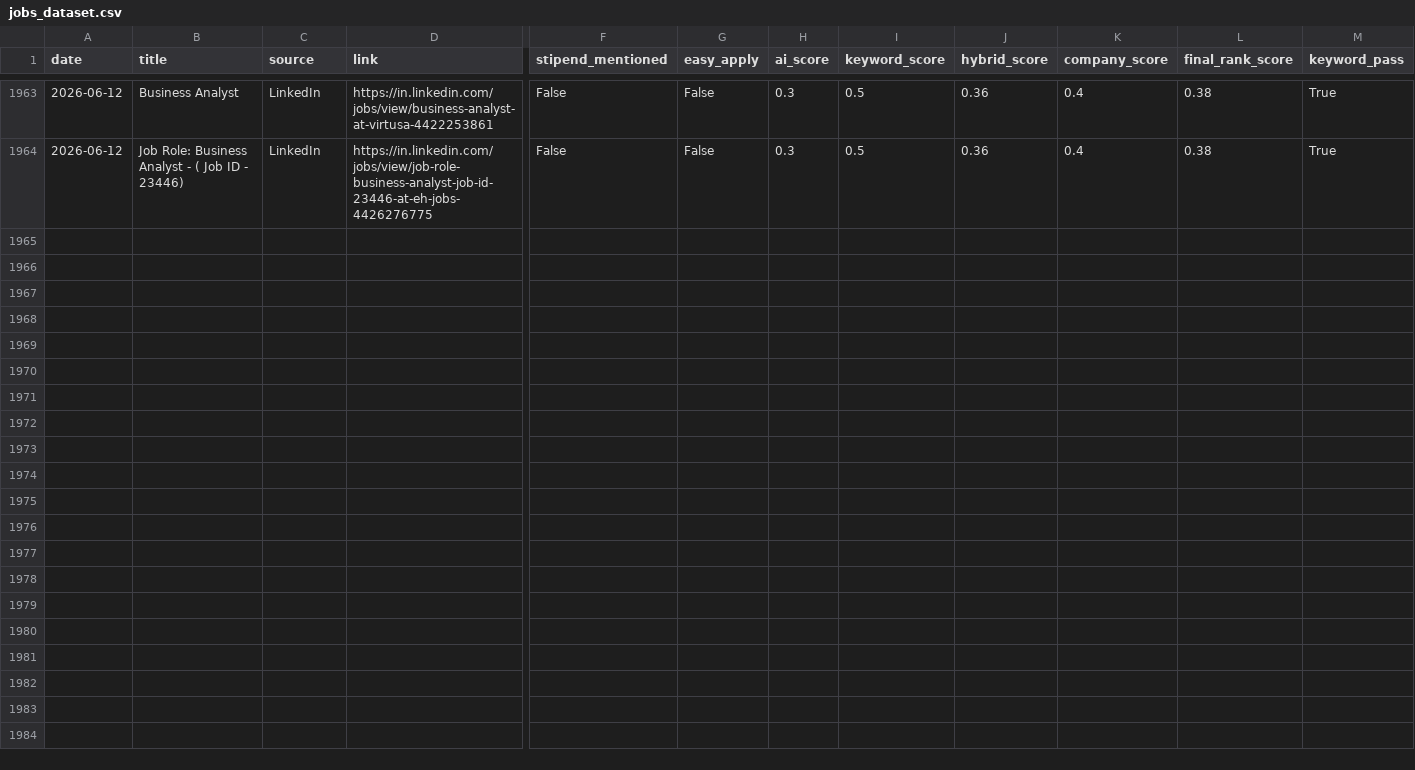
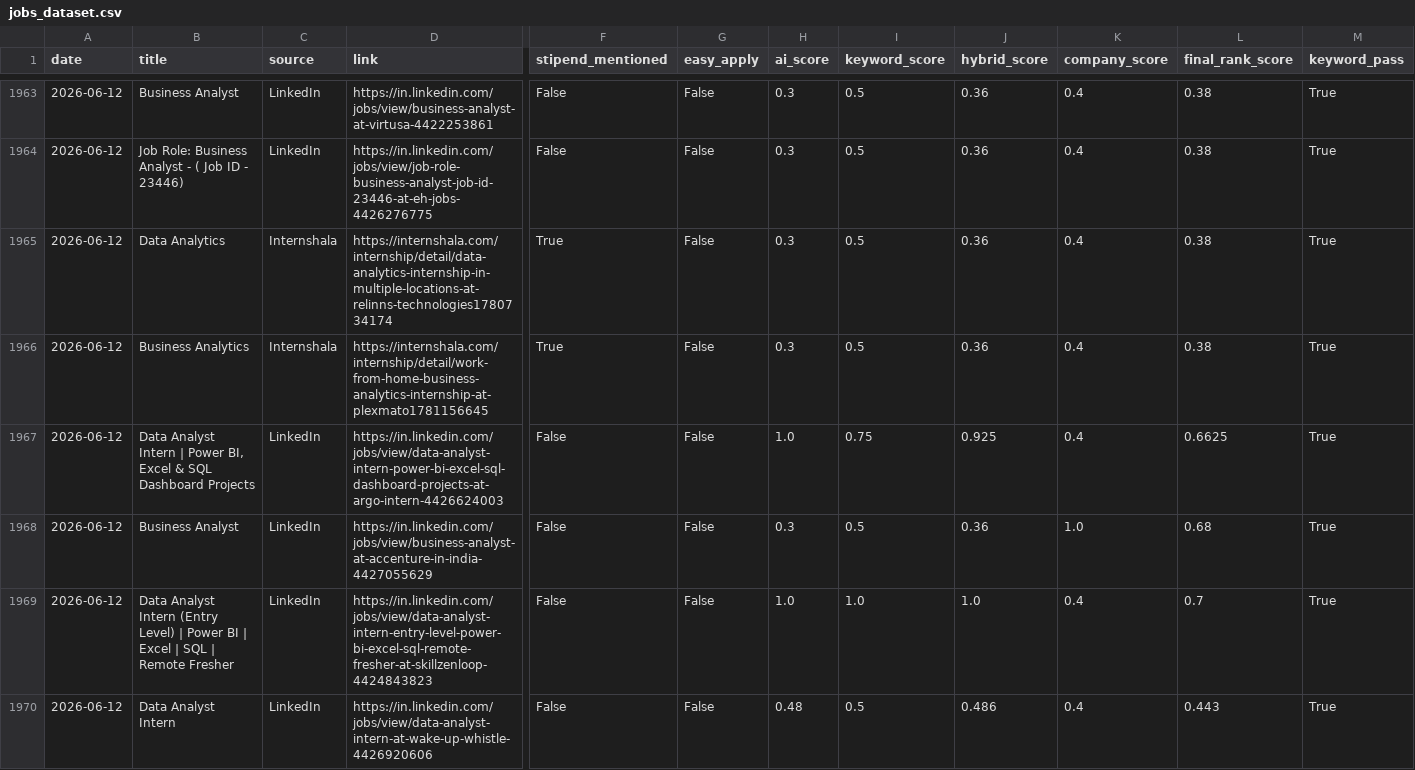
Before and after one commit to darshanmali99/ai-job-agent, a CSV file: jobs_dataset.csv, drawn as a sheet; only a part is shown, gaps mark what is left out; rows hold the shown columns only; the diff covers the shown part only; the diff names each change by its address in the sheet, - before the commit and + after, or states it on an @@ line.

```diff
--- a/jobs_dataset.csv
+++ b/jobs_dataset.csv
+row 1965: 2026-06-12 | Data Analytics | Internshala | https://internshala.com/internship/detail/data-analytics-internship-in-multiple-locations-at-relinns-technologies1780734174 | True | False | 0.3 | 0.5 | 0.36 | 0.4 | 0.38 | True
+row 1966: 2026-06-12 | Business Analytics | Internshala | https://internshala.com/internship/detail/work-from-home-business-analytics-internship-at-plexmato1781156645 | True | False | 0.3 | 0.5 | 0.36 | 0.4 | 0.38 | True
+row 1967: 2026-06-12 | Data Analyst Intern | Power BI, Excel & SQL Dashboard Projects | LinkedIn | https://in.linkedin.com/jobs/view/data-analyst-intern-power-bi-excel-sql-dashboard-projects-at-argo-intern-4426624003 | False | False | 1.0 | 0.75 | 0.925 | 0.4 | 0.6625 | True
+row 1968: 2026-06-12 | Business Analyst | LinkedIn | https://in.linkedin.com/jobs/view/business-analyst-at-accenture-in-india-4427055629 | False | False | 0.3 | 0.5 | 0.36 | 1.0 | 0.68 | True
+row 1969: 2026-06-12 | Data Analyst Intern (Entry Level) | Power BI | Excel | SQL | Remote Fresher | LinkedIn | https://in.linkedin.com/jobs/view/data-analyst-intern-entry-level-power-bi-excel-sql-remote-fresher-at-skillzenloop-4424843823 | False | False | 1.0 | 1.0 | 1.0 | 0.4 | 0.7 | True
+row 1970: 2026-06-12 | Data Analyst Intern | LinkedIn | https://in.linkedin.com/jobs/view/data-analyst-intern-at-wake-up-whistle-4426920606 | False | False | 0.48 | 0.5 | 0.486 | 0.4 | 0.443 | True
```
Also changed, not shown: 6 added rows elsewhere in this file, 1 other file.
